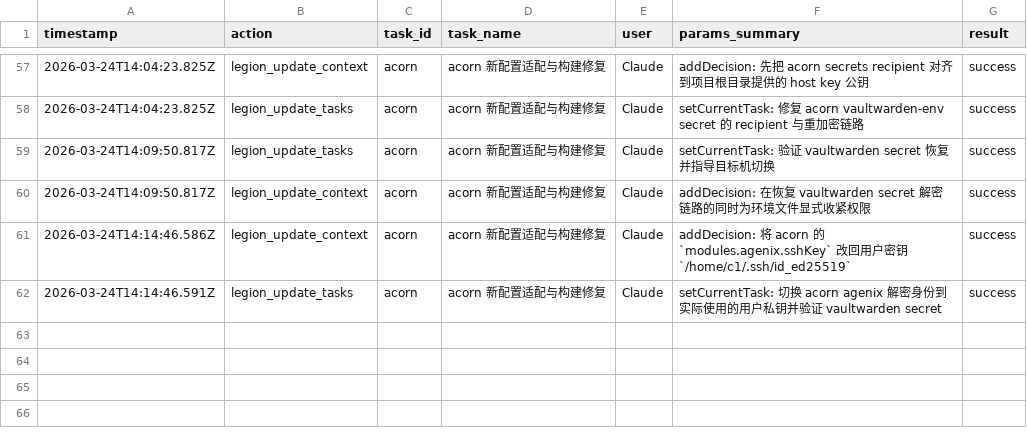
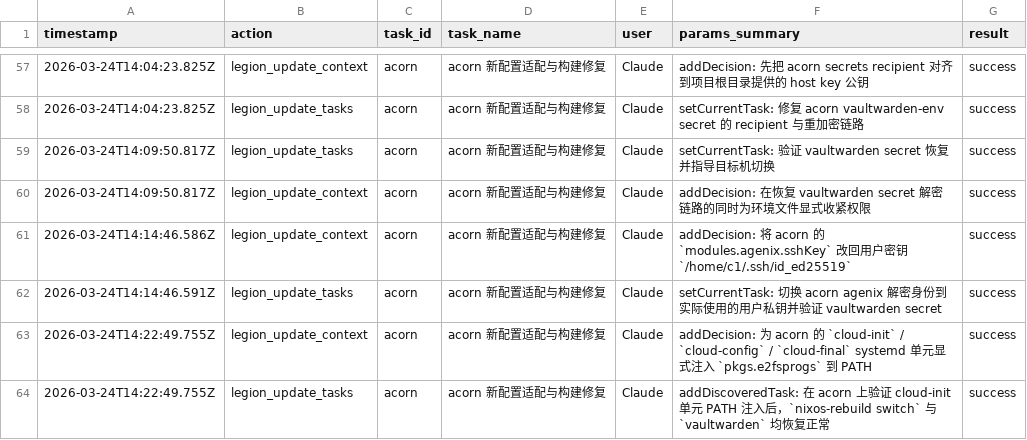
Before and after one commit to Thrimbda/dotfiles, a CSV file: .legion/ledger.csv, drawn as a sheet; only a part is shown, gaps mark what is left out; the diff names each change by its address in the sheet, - before the commit and + after, or states it on an @@ line.

Commit message:
chore: fix acorn

```diff
--- a/.legion/ledger.csv
+++ b/.legion/ledger.csv
+row 63: 2026-03-24T14:22:49.755Z | legion_update_context | acorn | acorn 新配置适配与构建修复 | Claude | addDecision: 为 acorn 的 `cloud-init` / `cloud-config` / `cloud-final` systemd 单元显式注入 `pkgs.e2fsprogs` 到 PATH | success
+row 64: 2026-03-24T14:22:49.755Z | legion_update_tasks | acorn | acorn 新配置适配与构建修复 | Claude | addDiscoveredTask: 在 acorn 上验证 cloud-init 单元 PATH 注入后，`nixos-rebuild switch` 与 `vaultwarden` 均恢复正常 | success
```
Also changed, not shown: 4 other files.
